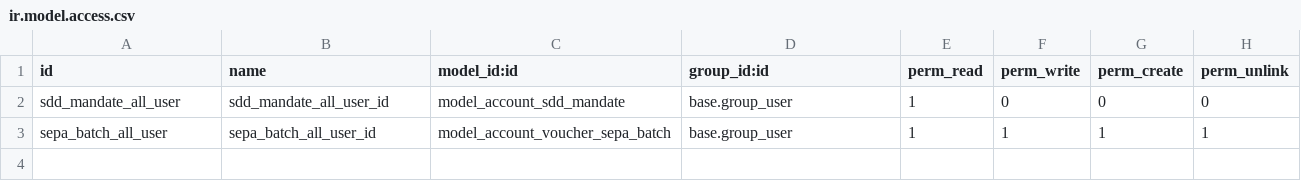
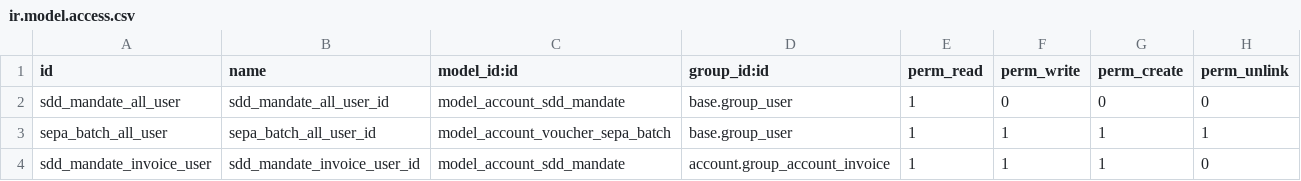
Before and after one commit to xcgd/account_voucher_sepa, a CSV file: security/ir.model.access.csv, drawn as a sheet; the diff names each change by its address in the sheet, - before the commit and + after, or states it on an @@ line.

Commit message:
TASK-333 Added special access to 'account.sdd.mandate' to 'Invoicing & Payments'

```diff
--- a/security/ir.model.access.csv
+++ b/security/ir.model.access.csv
+row 4: sdd_mandate_invoice_user | sdd_mandate_invoice_user_id | model_account_sdd_mandate | account.group_account_invoice | 1 | 1 | 1 | 0
```
